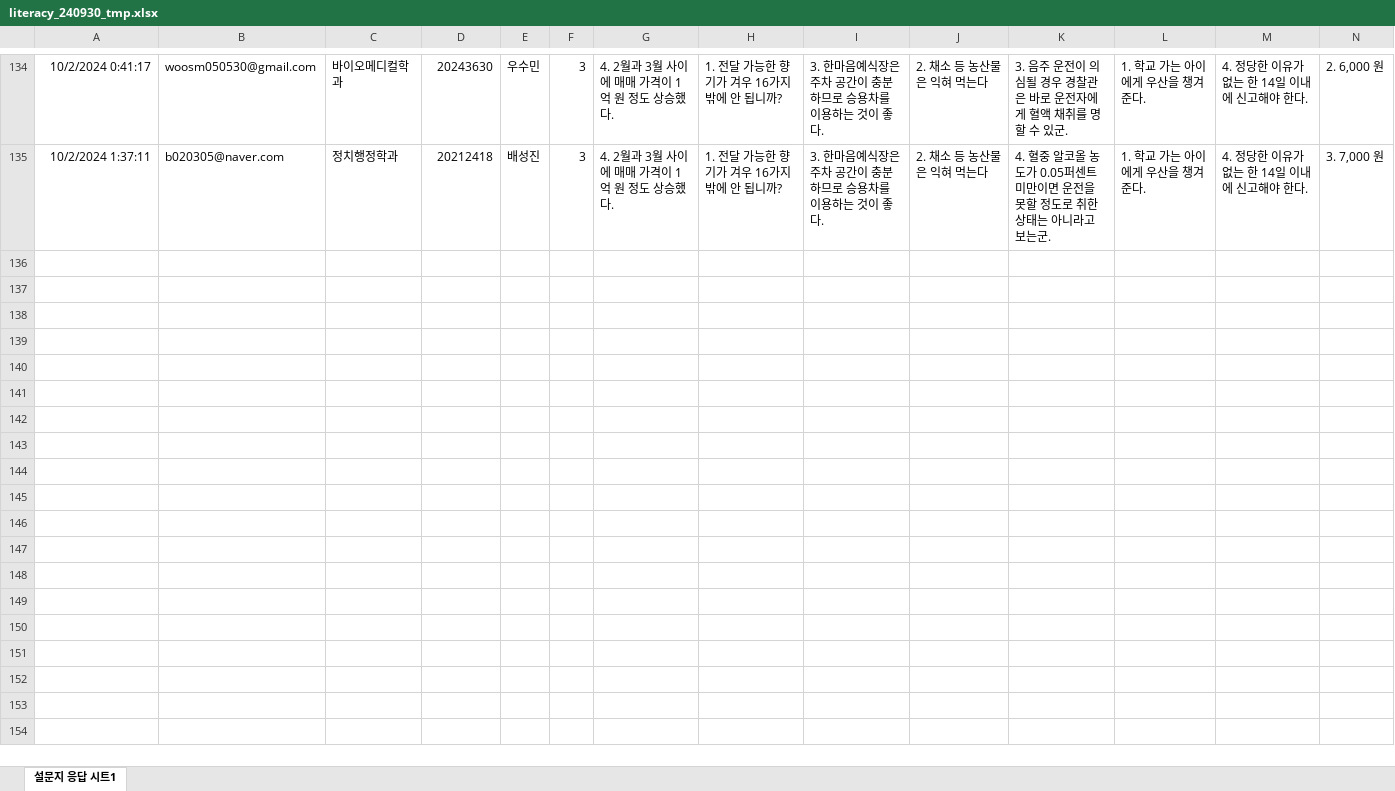
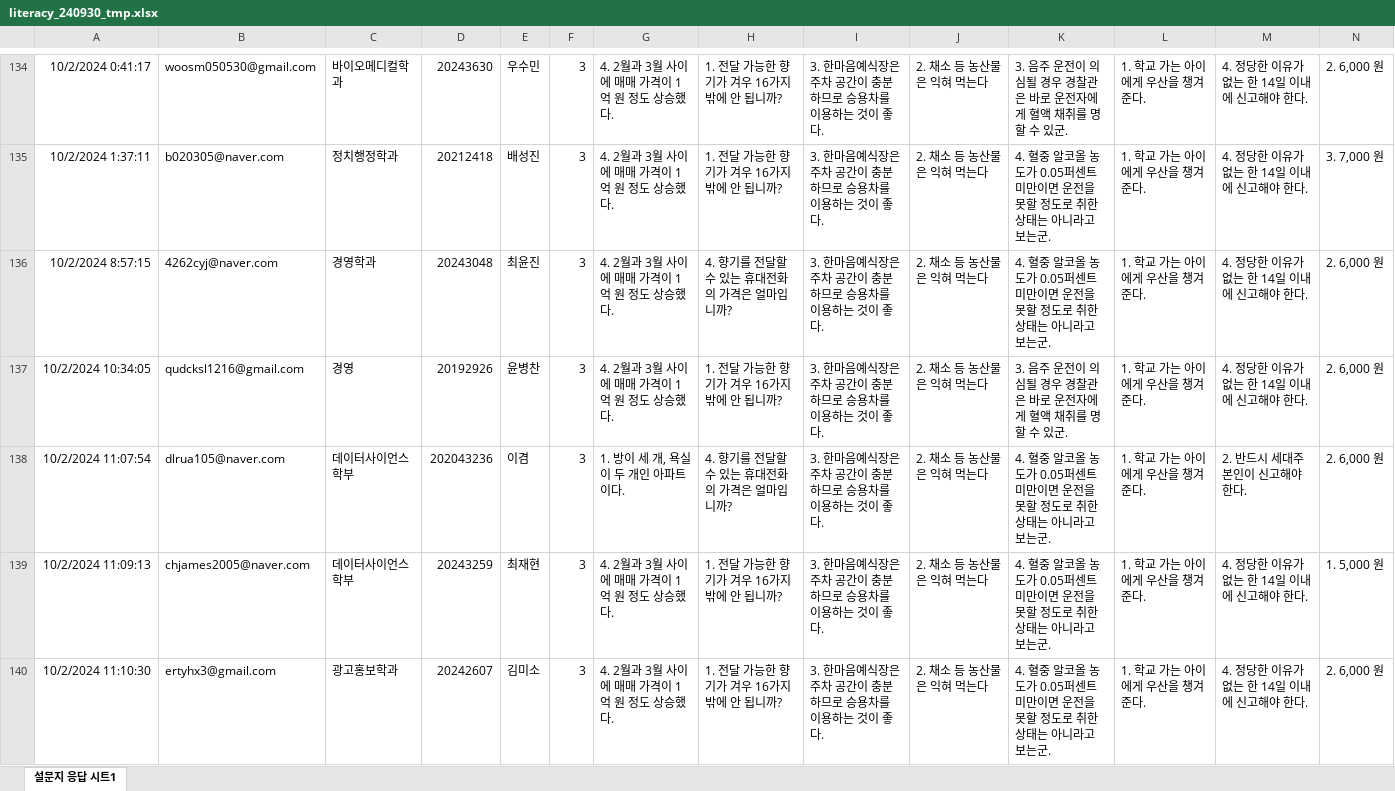
Before and after one commit to kwlee58/class202501, an Excel workbook: R/data/literacy_240930_tmp.xlsx, sheet 설문지 응답 시트1, drawn as a sheet; only a part is shown, gaps mark what is left out; values as stored, in another font and other column widths than the file's, no borders; charts and pictures and table styles not drawn; rows hold the shown columns only; the diff covers the shown part only; the diff names each change by its address in the sheet, - before the commit and + after, or states it on an @@ line.

```diff
--- a/R/data/literacy_240930_tmp.xlsx (sheet 설문지 응답 시트1)
+++ b/R/data/literacy_240930_tmp.xlsx (sheet 설문지 응답 시트1)
+row 136: 10/2/2024 8:57:15 | 4262cyj@naver.com | 경영학과 | 20243048 | 최윤진 | 3 | 4. 2월과 3월 사이에 매매 가격이 1억 원 정도 상승했다. | 4. 향기를 전달할 수 있는 휴대전화의 가격은 얼마입니까? | 3. 한마음예식장은 주차 공간이 충분하므로 승용차를 이용하는 것이 좋다. | 2. 채소 등 농산물은 익혀 먹는다 | 4. 혈중 알코올 농도가 0.05퍼센트 미만이면 운전을 못할 정도로 취한 상태는 아니라고 보는군. | 1. 학교 가는 아이에게 우산을 챙겨 준다. | 4. 정당한 이유가 없는 한 14일 이내에 신고해야 한다. | 2. 6,000 원
+row 137: 10/2/2024 10:34:05 | qudcksl1216@gmail.com | 경영 | 20192926 | 윤병찬 | 3 | 4. 2월과 3월 사이에 매매 가격이 1억 원 정도 상승했다. | 1. 전달 가능한 향기가 겨우 16가지밖에 안 됩니까? | 3. 한마음예식장은 주차 공간이 충분하므로 승용차를 이용하는 것이 좋다. | 2. 채소 등 농산물은 익혀 먹는다 | 3. 음주 운전이 의심될 경우 경찰관은 바로 운전자에게 혈액 채취를 명할 수 있군. | 1. 학교 가는 아이에게 우산을 챙겨 준다. | 4. 정당한 이유가 없는 한 14일 이내에 신고해야 한다. | 2. 6,000 원
+row 138: 10/2/2024 11:07:54 | dlrua105@naver.com | 데이터사이언스학부 | 202043236 | 이겸 | 3 | 1. 방이 세 개, 욕실이 두 개인 아파트이다. | 4. 향기를 전달할 수 있는 휴대전화의 가격은 얼마입니까? | 3. 한마음예식장은 주차 공간이 충분하므로 승용차를 이용하는 것이 좋다. | 2. 채소 등 농산물은 익혀 먹는다 | 4. 혈중 알코올 농도가 0.05퍼센트 미만이면 운전을 못할 정도로 취한 상태는 아니라고 보는군. | 1. 학교 가는 아이에게 우산을 챙겨 준다. | 2. 반드시 세대주 본인이 신고해야 한다. | 2. 6,000 원
+row 139: 10/2/2024 11:09:13 | chjames2005@naver.com | 데이터사이언스학부 | 20243259 | 최재현 | 3 | 4. 2월과 3월 사이에 매매 가격이 1억 원 정도 상승했다. | 1. 전달 가능한 향기가 겨우 16가지밖에 안 됩니까? | 3. 한마음예식장은 주차 공간이 충분하므로 승용차를 이용하는 것이 좋다. | 2. 채소 등 농산물은 익혀 먹는다 | 4. 혈중 알코올 농도가 0.05퍼센트 미만이면 운전을 못할 정도로 취한 상태는 아니라고 보는군. | 1. 학교 가는 아이에게 우산을 챙겨 준다. | 4. 정당한 이유가 없는 한 14일 이내에 신고해야 한다. | 1. 5,000 원
+row 140: 10/2/2024 11:10:30 | ertyhx3@gmail.com | 광고홍보학과 | 20242607 | 김미소 | 3 | 4. 2월과 3월 사이에 매매 가격이 1억 원 정도 상승했다. | 1. 전달 가능한 향기가 겨우 16가지밖에 안 됩니까? | 3. 한마음예식장은 주차 공간이 충분하므로 승용차를 이용하는 것이 좋다. | 2. 채소 등 농산물은 익혀 먹는다 | 4. 혈중 알코올 농도가 0.05퍼센트 미만이면 운전을 못할 정도로 취한 상태는 아니라고 보는군. | 1. 학교 가는 아이에게 우산을 챙겨 준다. | 4. 정당한 이유가 없는 한 14일 이내에 신고해야 한다. | 2. 6,000 원
```
Also changed, not shown: 48 added rows elsewhere in this sheet, R/data/literacy_240930.xlsx, R/data/quiz240923.xlsx, 33 other files.
